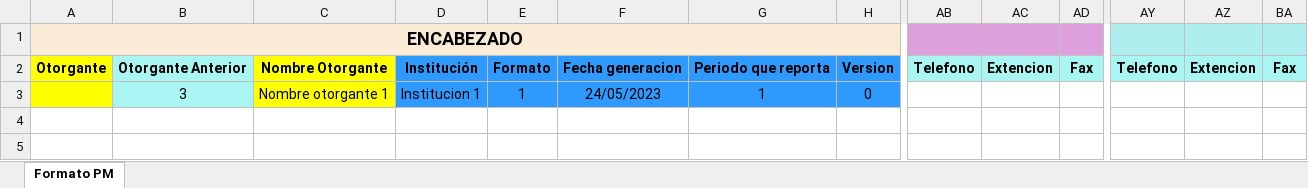
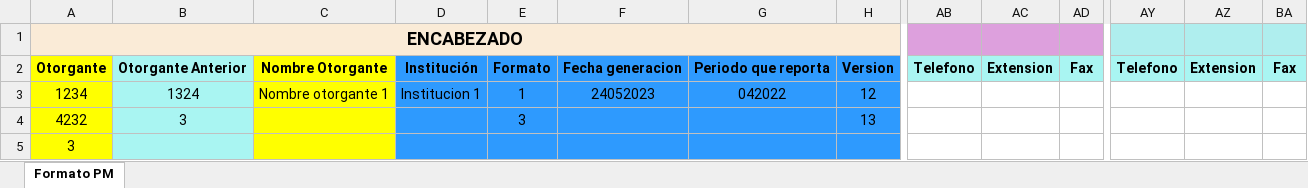
Before and after one commit to PauloVG08/excelGenerator, an Excel workbook: FormatoPM.xlsx, sheet Formato PM, drawn as a sheet; only a part is shown, gaps mark what is left out; values as stored, in another font and other column widths than the file's, no borders; removed rows and columns are numbered as before the commit, all else as after; rows hold the shown columns only; the diff names each change by its address in the sheet, - before the commit and + after, or states it on an @@ line.

Commit message:
Encabezado finalizado

```diff
--- a/FormatoPM.xlsx (sheet Formato PM)
+++ b/FormatoPM.xlsx (sheet Formato PM)
-AC2: Extencion
+AC2: Extension
-AZ2: Extencion
+AZ2: Extension
-row 3:  | 3 | Nombre otorgante 1 | Institucion 1 | 1 | 24/05/2023 | 1 | 0
+row 3: 1234 | 1324 | Nombre otorgante 1 | Institucion 1 | 1 | 24052023 | 042022 | 12
+row 4: 4232 | 3 |  |  | 3 |  |  | 13
+row 5: 3
```
Also changed, not shown: 3 other files.
